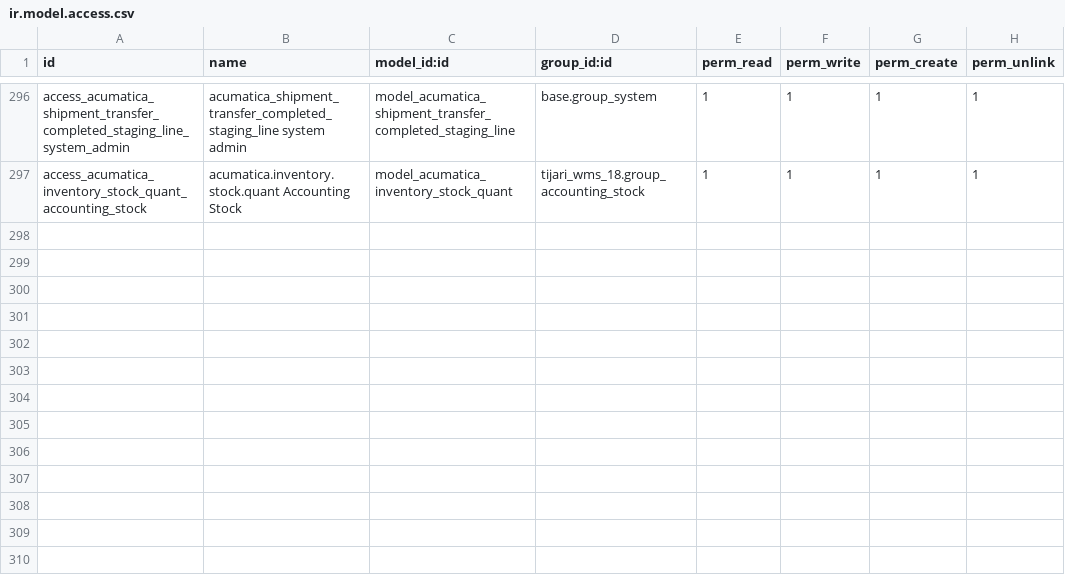
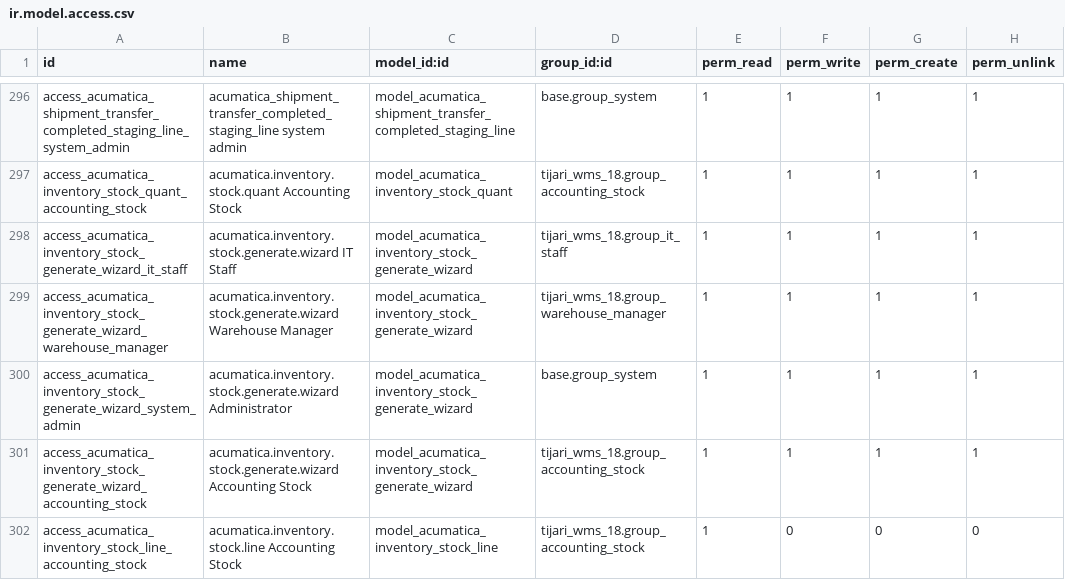
Before and after one commit to Agilar011/WMS-Tijari, a CSV file: acumatica_all_import/security/ir.model.access.csv, drawn as a sheet; only a part is shown, gaps mark what is left out.

Commit message:
update account stock

```diff
--- a/acumatica_all_import/security/ir.model.access.csv
+++ b/acumatica_all_import/security/ir.model.access.csv
@@ -297 +297,6 @@ access_acumatica_shipment_transfer_completed_staging_line_system_admin,acumatica
 access_acumatica_inventory_stock_quant_accounting_stock,acumatica.inventory.stock.quant Accounting Stock,model_acumatica_inventory_stock_quant,tijari_wms_18.group_accounting_stock,1,1,1,1
+access_acumatica_inventory_stock_generate_wizard_it_staff,acumatica.inventory.stock.generate.wizard IT Staff,model_acumatica_inventory_stock_generate_wizard,tijari_wms_18.group_it_staff,1,1,1,1
+access_acumatica_inventory_stock_generate_wizard_warehouse_manager,acumatica.inventory.stock.generate.wizard Warehouse Manager,model_acumatica_inventory_stock_generate_wizard,tijari_wms_18.group_warehouse_manager,1,1,1,1
+access_acumatica_inventory_stock_generate_wizard_system_admin,acumatica.inventory.stock.generate.wizard Administrator,model_acumatica_inventory_stock_generate_wizard,base.group_system,1,1,1,1
+access_acumatica_inventory_stock_generate_wizard_accounting_stock,acumatica.inventory.stock.generate.wizard Accounting Stock,model_acumatica_inventory_stock_generate_wizard,tijari_wms_18.group_accounting_stock,1,1,1,1
+access_acumatica_inventory_stock_line_accounting_stock,acumatica.inventory.stock.line Accounting Stock,model_acumatica_inventory_stock_line,tijari_wms_18.group_accounting_stock,1,0,0,0
```
Also changed, not shown: tijari_wms_18/security/ir.model.access.csv, 13 other files.
